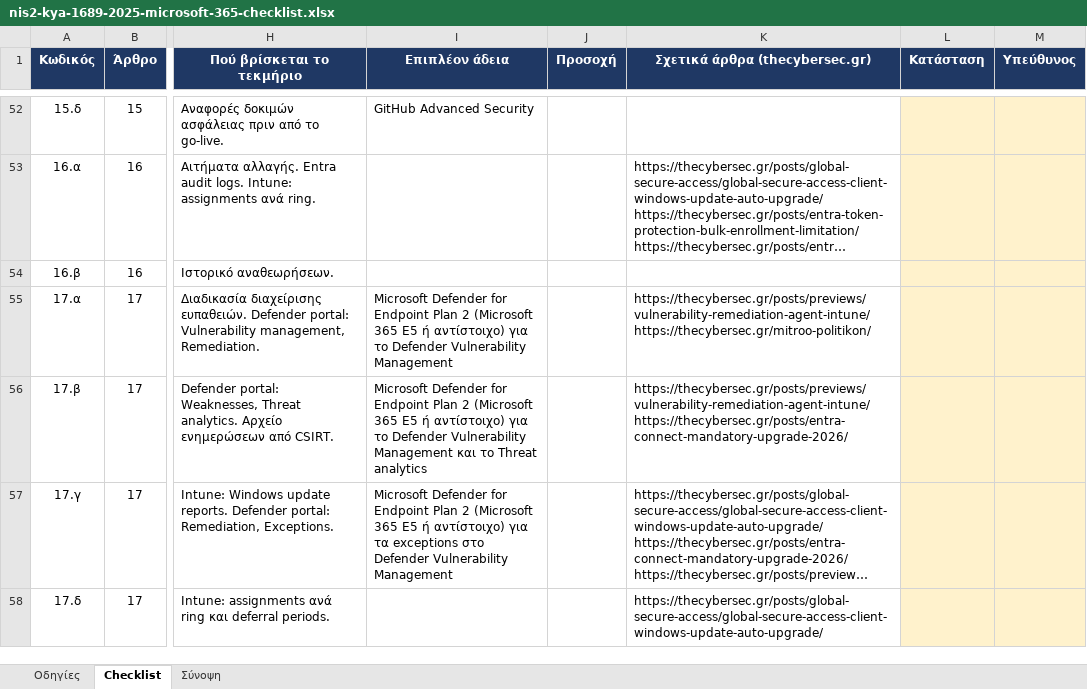
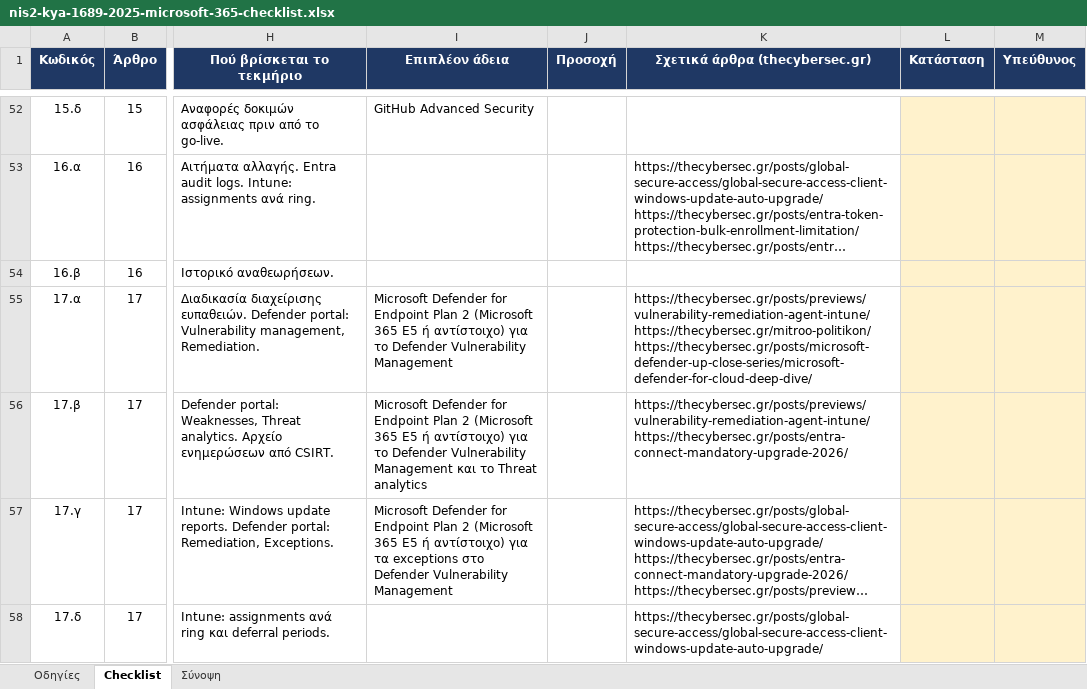
Before and after one commit to dimosatteia/dimosatteia.github.io, an Excel workbook: static/downloads/nis2-kya-1689-2025-microsoft-365-checklist.xlsx, sheet Checklist, drawn as a sheet; only a part is shown, gaps mark what is left out; long unchanged cells end in …; values as stored, in another font and other column widths than the file's, no borders; ↵ is a line break in a cell; the diff covers the shown part only; the diff names each change by its address in the sheet, - before the commit and + after, or states it on an @@ line.

```diff
--- a/static/downloads/nis2-kya-1689-2025-microsoft-365-checklist.xlsx (sheet Checklist)
+++ b/static/downloads/nis2-kya-1689-2025-microsoft-365-checklist.xlsx (sheet Checklist)
-K55 (Σχετικά άρθρα (thecybersec.gr)): https://thecybersec.gr/posts/previews/vulnerability-remediation-agent-intune/ ↵ https://thecybersec.gr/mitroo-politikon/
+K55 (Σχετικά άρθρα (thecybersec.gr)): https://thecybersec.gr/posts/previews/vulnerability-remediation-agent-intune/ ↵ https://thecybersec.gr/mitroo-politikon/ ↵ https://thecybersec.gr/posts/microsoft-defender-up-close-series/microsoft-defender-for-cloud-deep-dive/
```
Also changed, not shown: 6 edited cells elsewhere in this sheet, sheet Οδηγίες, static/downloads/gdpr-2016-679-microsoft-365-checklist.xlsx, static/downloads/iso-27001-2022-annex-a-microsoft-365-checklist.xlsx, 7 other files.
